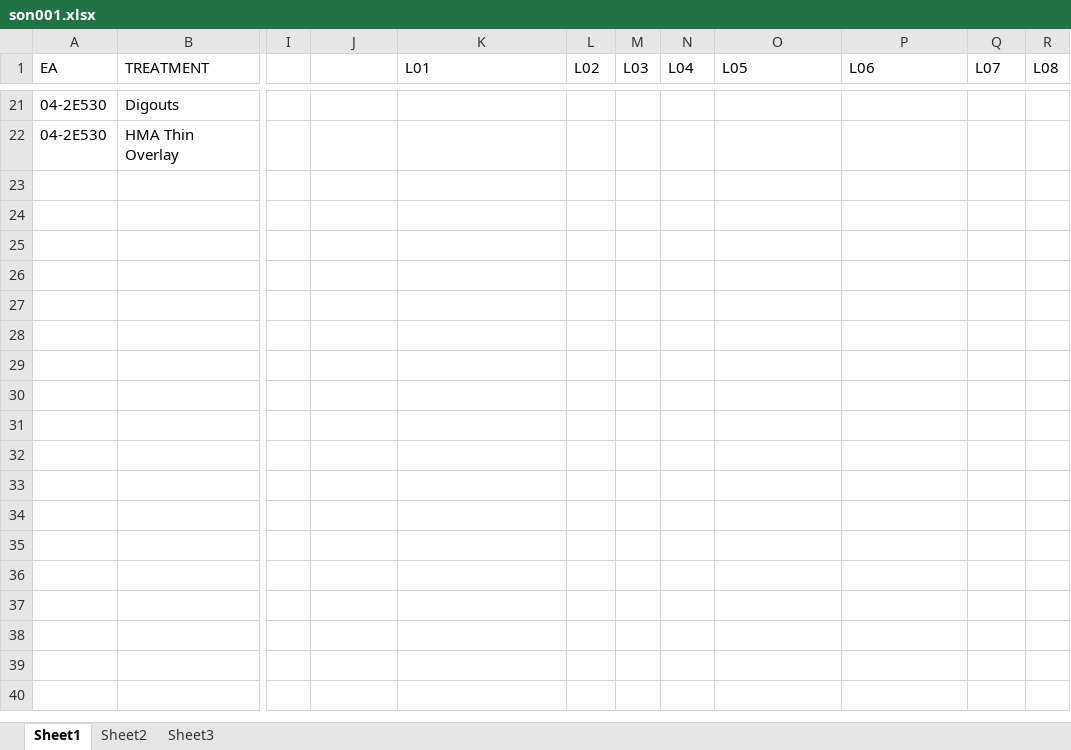
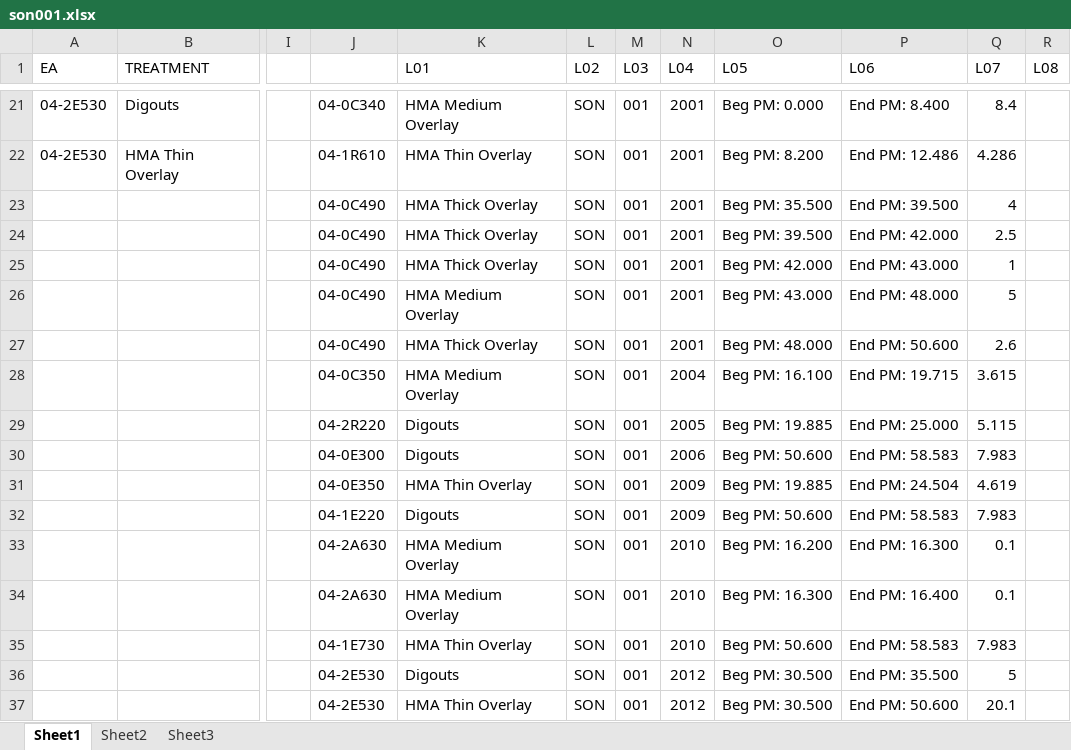
Before and after one commit to zhaojinghua/Caltrans, an Excel workbook: for Hector/son001.xlsx, sheet Sheet1, drawn as a sheet; only a part is shown, gaps mark what is left out; values as stored, in another font and other column widths than the file's, no borders; rows hold the shown columns only; the diff covers the shown part only; the diff names each change by its address in the sheet, - before the commit and + after, or states it on an @@ line.

```diff
--- a/for Hector/son001.xlsx (sheet Sheet1)
+++ b/for Hector/son001.xlsx (sheet Sheet1)
-J21: (empty)
+J21: 04-0C340
-K21 (L01): (empty)
+K21 (L01): HMA Medium Overlay
-L21:L22 (L02): (empty)
+L21:L22 (L02): SON
-M21:M22 (L03): (empty)
+M21:M22 (L03): 001
-N21:N22 (L04): (empty)
+N21:N22 (L04): 2001
-O21 (L05): (empty)
+O21 (L05): Beg PM: 0.000
-P21 (L06): (empty)
+P21 (L06): End PM: 8.400
-Q21 (L07): (empty)
+Q21 (L07): 8.4
-J22: (empty)
+J22: 04-1R610
-K22 (L01): (empty)
+K22 (L01): HMA Thin Overlay
-O22 (L05): (empty)
+O22 (L05): Beg PM: 8.200
-P22 (L06): (empty)
+P22 (L06): End PM: 12.486
-Q22 (L07): (empty)
+Q22 (L07): 4.286
+row 23:  |  |  | 04-0C490 | HMA Thick Overlay | SON | 001 | 2001 | Beg PM: 35.500 | End PM: 39.500 | 4
+row 24:  |  |  | 04-0C490 | HMA Thick Overlay | SON | 001 | 2001 | Beg PM: 39.500 | End PM: 42.000 | 2.5
+row 25:  |  |  | 04-0C490 | HMA Thick Overlay | SON | 001 | 2001 | Beg PM: 42.000 | End PM: 43.000 | 1
+row 26:  |  |  | 04-0C490 | HMA Medium Overlay | SON | 001 | 2001 | Beg PM: 43.000 | End PM: 48.000 | 5
+row 27:  |  |  | 04-0C490 | HMA Thick Overlay | SON | 001 | 2001 | Beg PM: 48.000 | End PM: 50.600 | 2.6
+row 28:  |  |  | 04-0C350 | HMA Medium Overlay | SON | 001 | 2004 | Beg PM: 16.100 | End PM: 19.715 | 3.615
+row 29:  |  |  | 04-2R220 | Digouts | SON | 001 | 2005 | Beg PM: 19.885 | End PM: 25.000 | 5.115
+row 30:  |  |  | 04-0E300 | Digouts | SON | 001 | 2006 | Beg PM: 50.600 | End PM: 58.583 | 7.983
+row 31:  |  |  | 04-0E350 | HMA Thin Overlay | SON | 001 | 2009 | Beg PM: 19.885 | End PM: 24.504 | 4.619
+row 32:  |  |  | 04-1E220 | Digouts | SON | 001 | 2009 | Beg PM: 50.600 | End PM: 58.583 | 7.983
+row 33:  |  |  | 04-2A630 | HMA Medium Overlay | SON | 001 | 2010 | Beg PM: 16.200 | End PM: 16.300 | 0.1
+row 34:  |  |  | 04-2A630 | HMA Medium Overlay | SON | 001 | 2010 | Beg PM: 16.300 | End PM: 16.400 | 0.1
+row 35:  |  |  | 04-1E730 | HMA Thin Overlay | SON | 001 | 2010 | Beg PM: 50.600 | End PM: 58.583 | 7.983
+row 36:  |  |  | 04-2E530 | Digouts | SON | 001 | 2012 | Beg PM: 30.500 | End PM: 35.500 | 5
+row 37:  |  |  | 04-2E530 | HMA Thin Overlay | SON | 001 | 2012 | Beg PM: 30.500 | End PM: 50.600 | 20.1
```
Also changed, not shown: 40 edited cells elsewhere in this sheet, for Hector/PivotChart Macro.xlsm, 2 other files.
